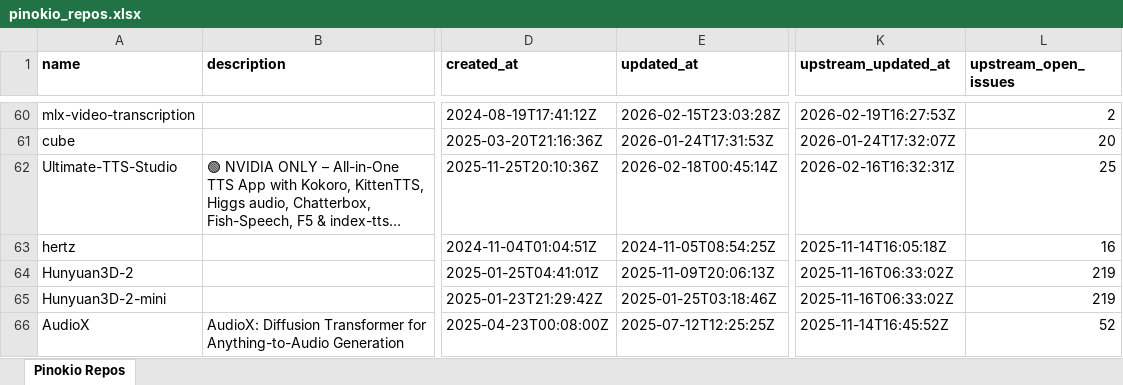
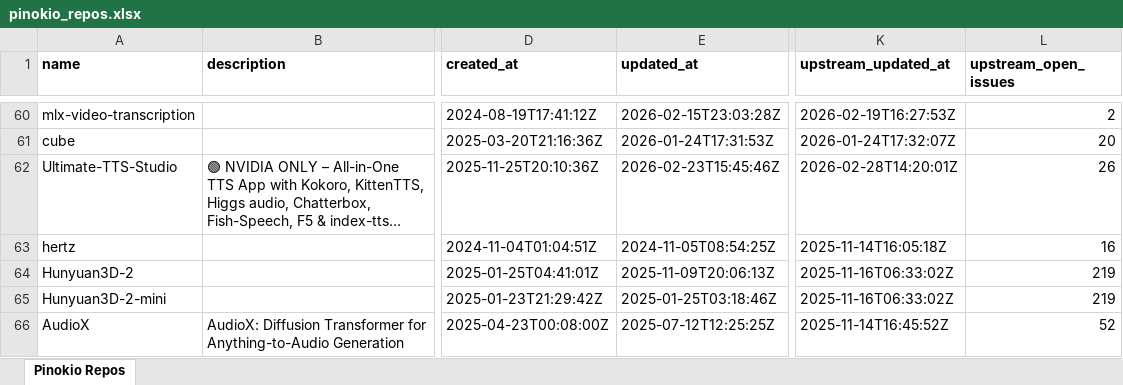
Before and after one commit to signosis/pinokio-website, an Excel workbook: pinokio_repos.xlsx, sheet Pinokio Repos, drawn as a sheet; only a part is shown, gaps mark what is left out; long unchanged cells end in …; values as stored, in another font and other column widths than the file's, no borders; the diff covers the shown part only; the diff names each change by its address in the sheet, - before the commit and + after, or states it on an @@ line.

```diff
--- a/pinokio_repos.xlsx (sheet Pinokio Repos)
+++ b/pinokio_repos.xlsx (sheet Pinokio Repos)
-E62 (updated_at): 2026-02-18T00:45:14Z
+E62 (updated_at): 2026-02-23T15:45:46Z
-K62 (upstream_updated_at): 2026-02-16T16:32:31Z
+K62 (upstream_updated_at): 2026-02-28T14:20:01Z
-L62 (upstream_open_issues): 25
+L62 (upstream_open_issues): 26
```
Also changed, not shown: 13 edited cells elsewhere in this sheet, 3 other files.
